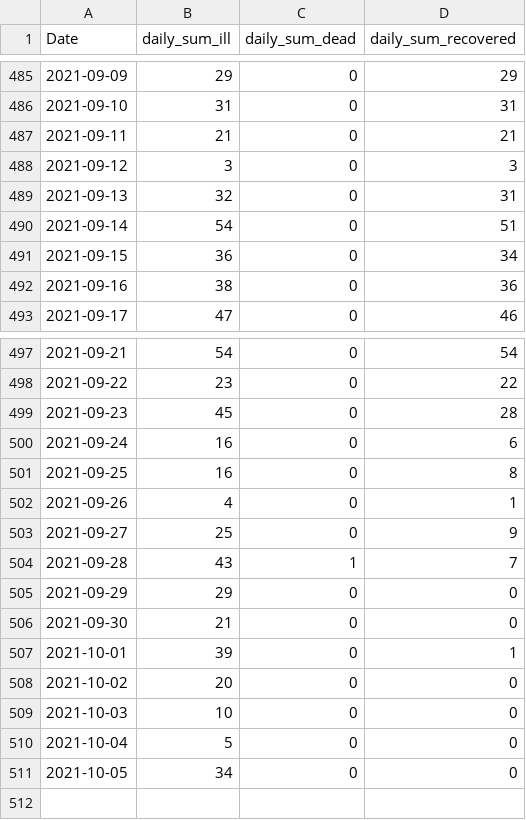
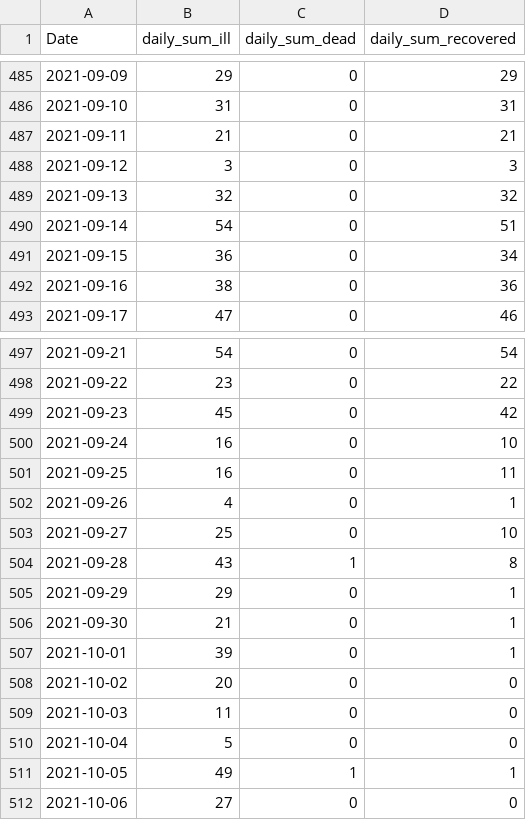
Before and after one commit to stefanreifenberg/svelte_d3_covidFR, a CSV file: public/fr_daily.csv, drawn as a sheet; only a part is shown, gaps mark what is left out.

```diff
--- a/public/fr_daily.csv
+++ b/public/fr_daily.csv
@@ -488,3 +488,3 @@ Date,daily_sum_ill,daily_sum_dead,daily_sum_recovered
 2021-09-12,3,0,3
-2021-09-13,32,0,31
+2021-09-13,32,0,32
 2021-09-14,54,0,51
@@ -498,14 +498,15 @@ Date,daily_sum_ill,daily_sum_dead,daily_sum_recovered
 2021-09-22,23,0,22
-2021-09-23,45,0,28
-2021-09-24,16,0,6
-2021-09-25,16,0,8
+2021-09-23,45,0,42
+2021-09-24,16,0,10
+2021-09-25,16,0,11
 2021-09-26,4,0,1
-2021-09-27,25,0,9
-2021-09-28,43,1,7
-2021-09-29,29,0,0
-2021-09-30,21,0,0
+2021-09-27,25,0,10
+2021-09-28,43,1,8
+2021-09-29,29,0,1
+2021-09-30,21,0,1
 2021-10-01,39,0,1
 2021-10-02,20,0,0
-2021-10-03,10,0,0
+2021-10-03,11,0,0
 2021-10-04,5,0,0
-2021-10-05,34,0,0
+2021-10-05,49,1,1
+2021-10-06,27,0,0
```
